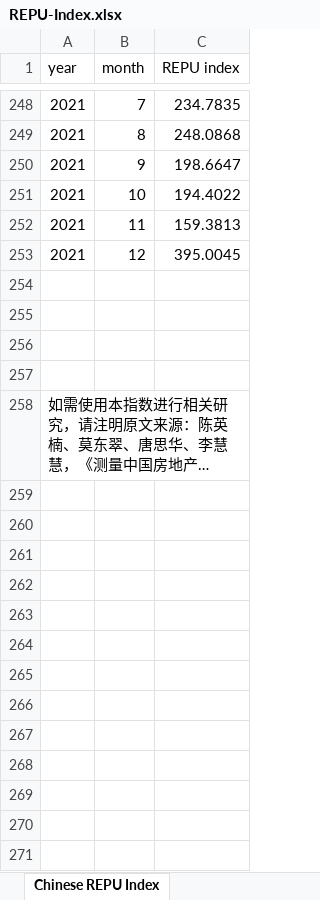
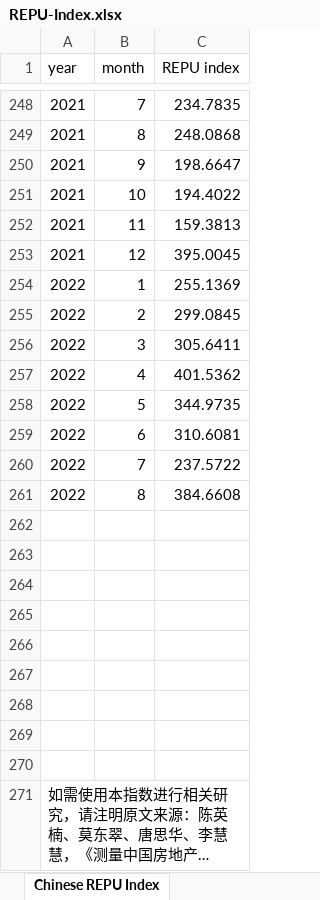
Before and after one commit to CHINESE-REPU-Index/update, an Excel workbook: REPU-Index.xlsx, sheet Chinese REPU Index, drawn as a sheet; only a part is shown, gaps mark what is left out; long unchanged cells end in …; values as stored, in another font and other column widths than the file's, no borders; the diff names each change by its address in the sheet, - before the commit and + after, or states it on an @@ line.

Commit message:
Add files via upload

```diff
--- a/REPU-Index.xlsx (sheet Chinese REPU Index)
+++ b/REPU-Index.xlsx (sheet Chinese REPU Index)
+row 254: 2022 | 1 | 255.1369
+row 255: 2022 | 2 | 299.0845
+row 256: 2022 | 3 | 305.6411
+row 257: 2022 | 4 | 401.5362
+row 258: 2022 | 5 | 344.9735
+row 259: 2022 | 6 | 310.6081
+row 260: 2022 | 7 | 237.5722
+row 261: 2022 | 8 | 384.6608
+row 262: (empty)
+row 263: (empty)
+row 264: (empty)
+row 265: (empty)
+row 266: (empty)
```
